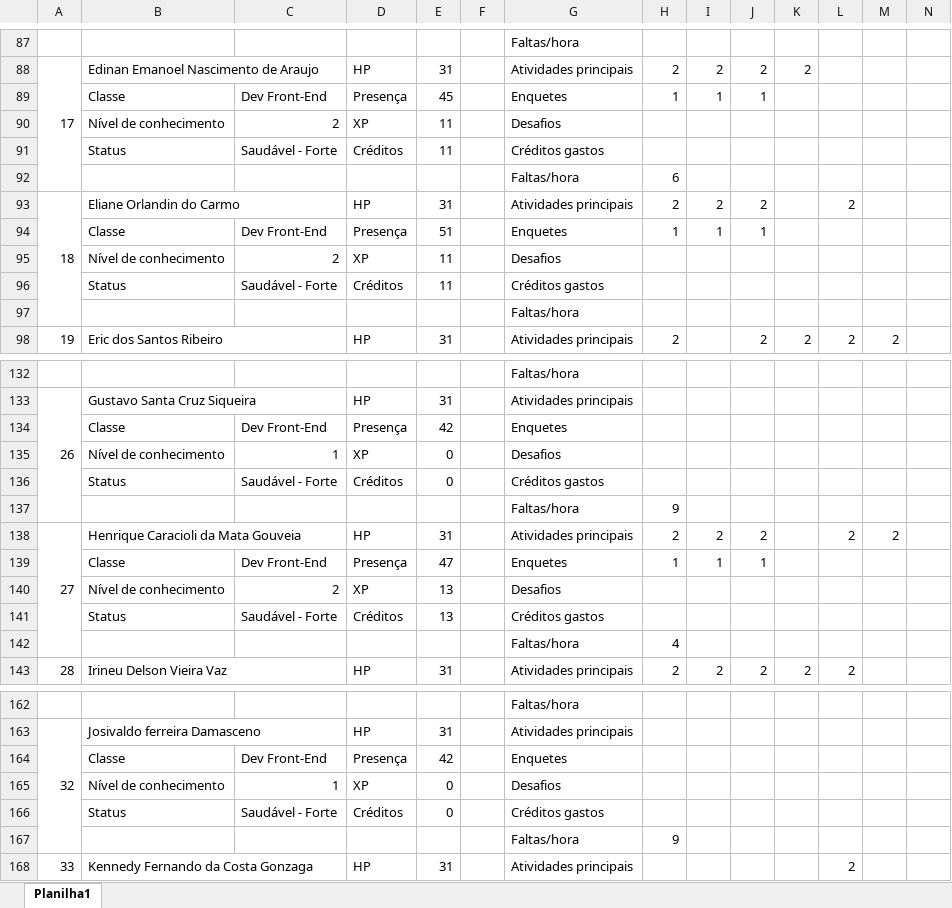
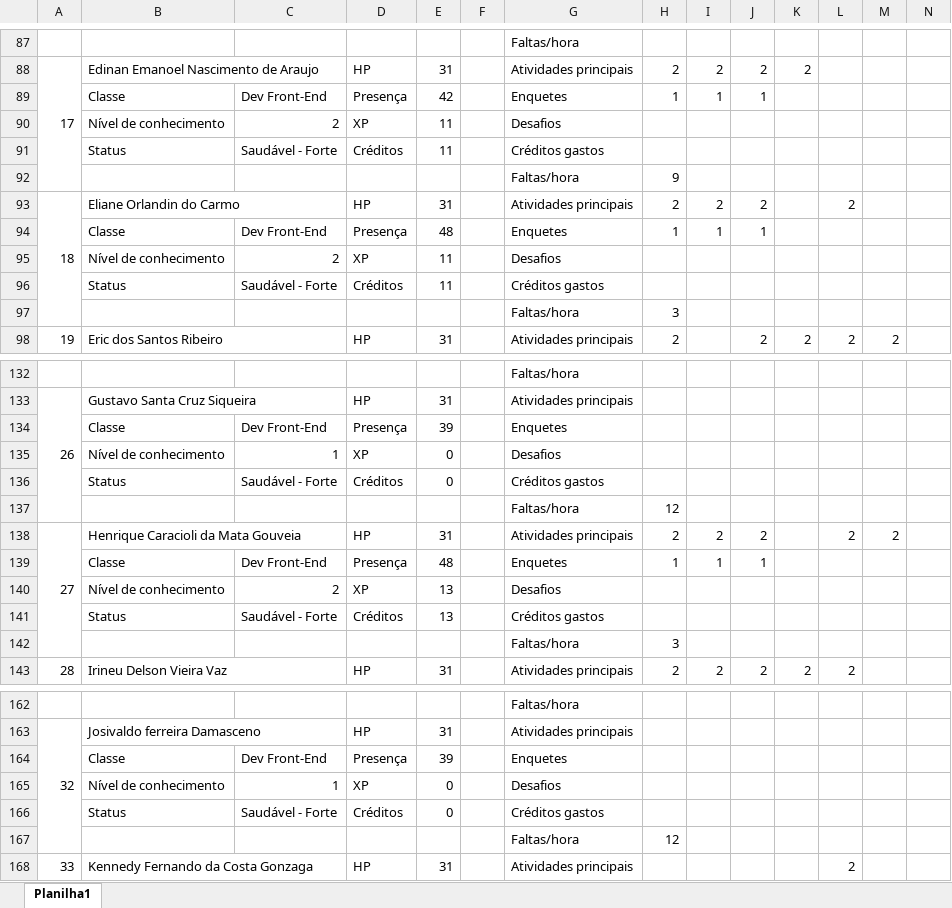
Before and after one commit to alexmachadoribeiro/pontuacao-QUA.207.037-front-end, an Excel workbook: RPG-QUA.207.037-Desenvolvedor Front-End.xlsx, sheet Planilha1, drawn as a sheet; only a part is shown, gaps mark what is left out; values as stored, in another font and other column widths than the file's, no cell formats; conditional formats not drawn; removed rows and columns are numbered as before the commit, all else as after; rows hold the shown columns only; the diff covers the shown part only; the diff names each change by its address in the sheet, - before the commit and + after, or states it on an @@ line.

Commit message:
Data 30/05/2022 (faltas atualizadas)

```diff
--- a/RPG-QUA.207.037-Desenvolvedor Front-End.xlsx (sheet Planilha1)
+++ b/RPG-QUA.207.037-Desenvolvedor Front-End.xlsx (sheet Planilha1)
-E89: 45
+E89: 42
-row 92:  |  |  |  |  |  | Faltas/hora | 6
@@ row 137 moved to row 92: Faltas/hora @@
-row 94:  | Classe | Dev Front-End | Presença | 51 |  | Enquetes | 1 | 1 | 1
+row 94:  | Classe | Dev Front-End | Presença | 48 |  | Enquetes | 1 | 1 | 1
-row 97:  |  |  |  |  |  | Faltas/hora
+row 97:  |  |  |  |  |  | Faltas/hora | 3
-row 134:  | Classe | Dev Front-End | Presença | 42 |  | Enquetes
+row 134:  | Classe | Dev Front-End | Presença | 39 |  | Enquetes
+row 137:  |  |  |  |  |  | Faltas/hora | 12
-E139: 47
+E139: 48
-H142: 4
+H142: 3
-row 164:  | Classe | Dev Front-End | Presença | 42 |  | Enquetes
+row 164:  | Classe | Dev Front-End | Presença | 39 |  | Enquetes
@@ row 167 moved to row 192: Faltas/hora @@
+row 167:  |  |  |  |  |  | Faltas/hora | 12
```
Also changed, not shown: 3 added rows, 4 removed rows and 16 edited cells elsewhere in this sheet, cell formats.
